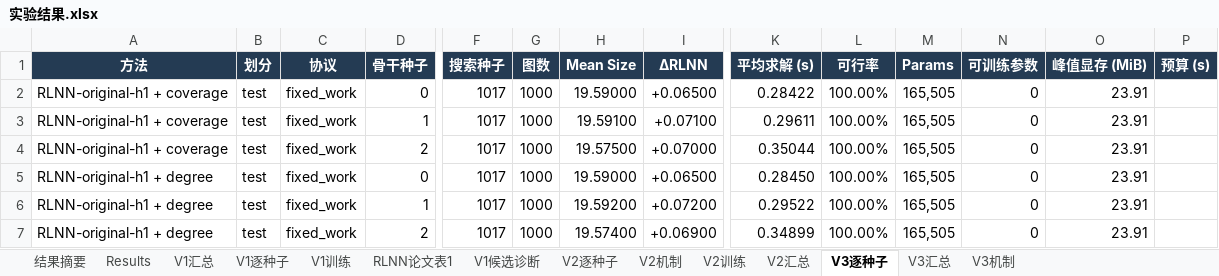
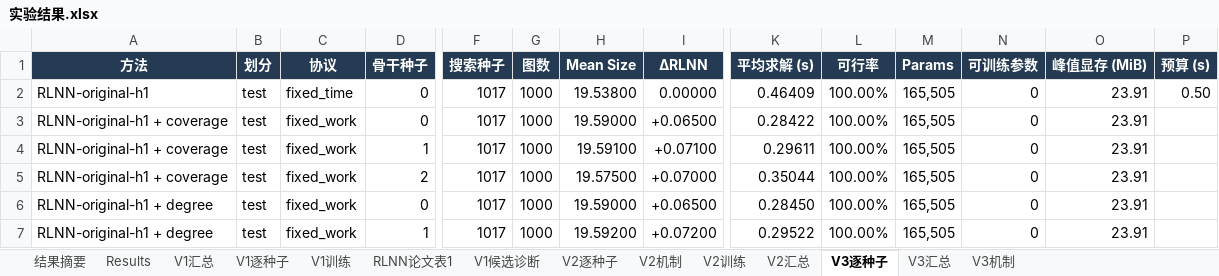
Before and after one commit to YuqiWang-code/RLNN_lab, an Excel workbook: docs/实验结果.xlsx, sheet V3逐种子, drawn as a sheet; only a part is shown, gaps mark what is left out; the shorter side is filled out with more unchanged rows; values as stored, in another font and other column widths than the file's, no borders; rows hold the shown columns only; the diff names each change by its address in the sheet, - before the commit and + after, or states it on an @@ line.

```diff
--- a/docs/实验结果.xlsx (sheet V3逐种子)
+++ b/docs/实验结果.xlsx (sheet V3逐种子)
+row 2: RLNN-original-h1 | test | fixed_time | 0 | 1017 | 1000 | 19.53800 | 0.00000 | 0.46409 | 100.00% | 165,505 | 0 | 23.91 | 0.50
```
Also changed, not shown: sheet V3汇总, sheet V3机制, 6 other files.
